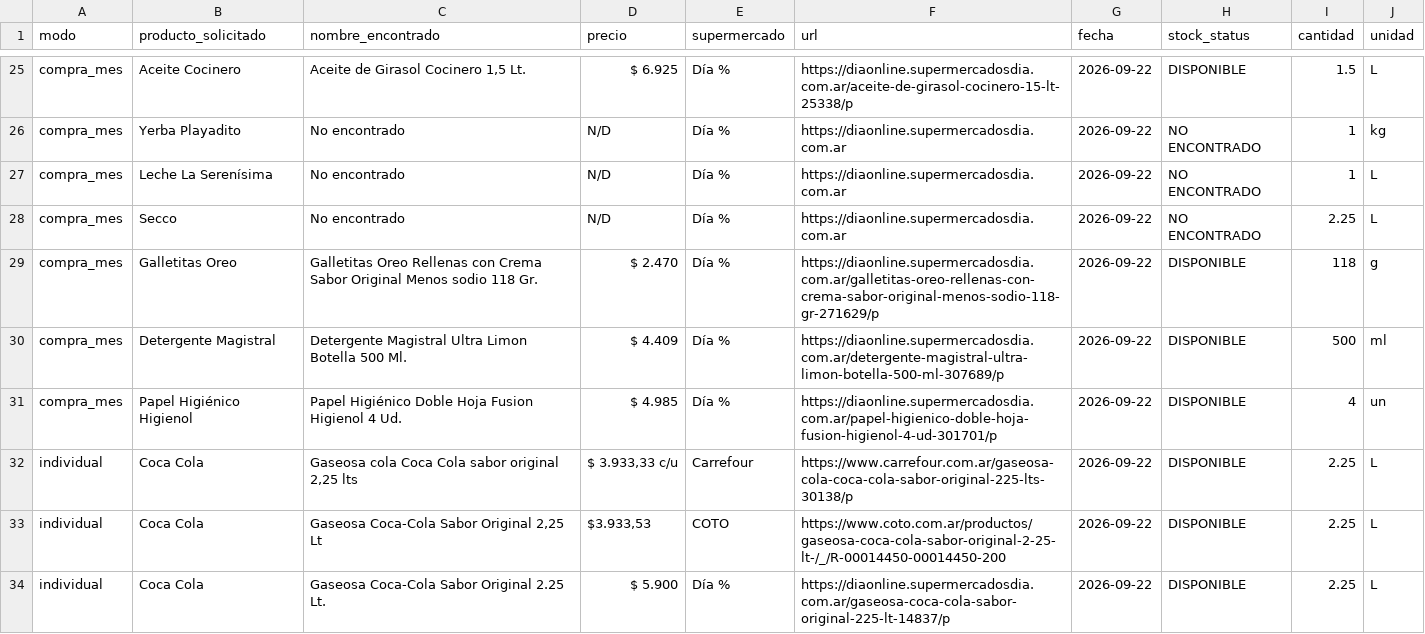
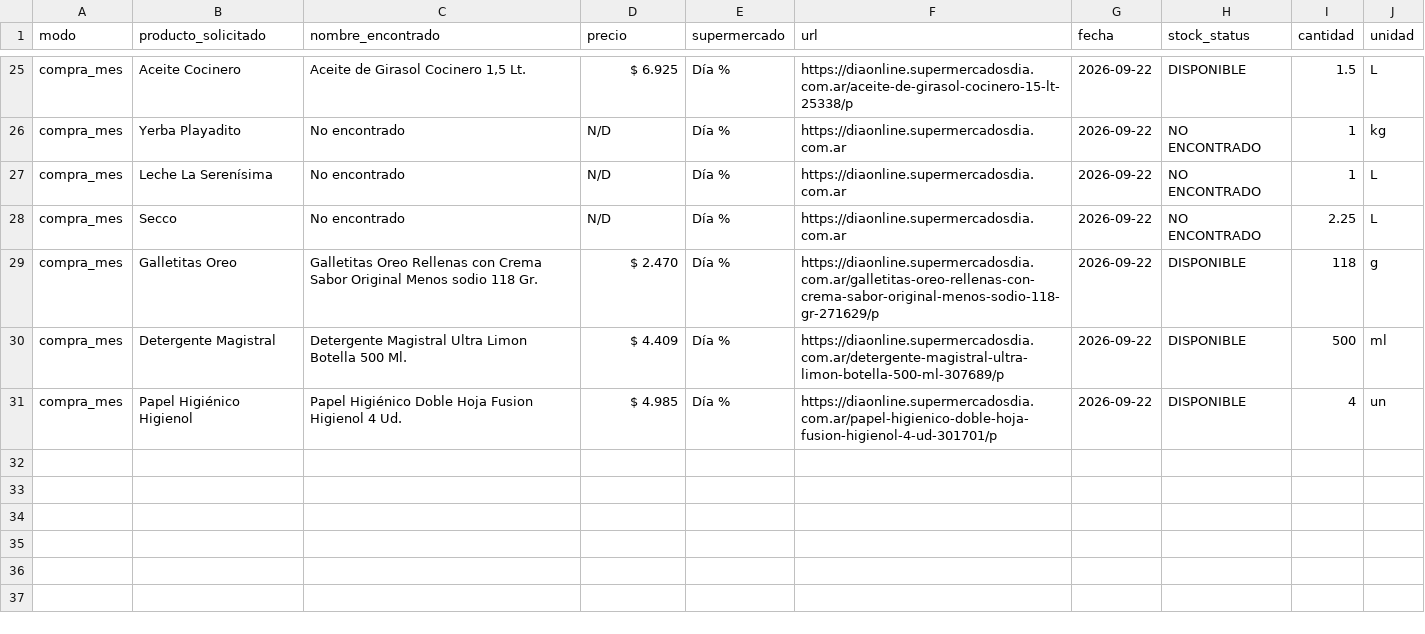
Before and after one commit to SantiagoAllaud/Rpa-grupo-1, a CSV file: resultados.csv, drawn as a sheet; only a part is shown, gaps mark what is left out.

Commit message:
feat: add frontend web interface and update results data

```diff
--- a/resultados.csv
+++ b/resultados.csv
@@ -31,4 +31 @@ compra_mes,Detergente Magistral,Detergente Magistral Ultra Limon Botella 500 Ml.
 compra_mes,Papel Higiénico Higienol,Papel Higiénico Doble Hoja Fusion Higienol 4 Ud.,$ 4.985,Día %,https://diaonline.supermercadosdia.com.ar/papel-higienico-doble-hoja-fusion-higienol-4-ud-301701/p,2026-09-22,DISPONIBLE,4,un
-"individual","Coca Cola","Gaseosa cola Coca Cola sabor original 2,25 lts","$ 3.933,33 c/u","Carrefour","https://www.carrefour.com.ar/gaseosa-cola-coca-cola-sabor-original-225-lts-30138/p","2026-09-22","DISPONIBLE","2.25","L"
-"individual","Coca Cola","Gaseosa Coca-Cola Sabor Original 2,25 Lt","$3.933,53","COTO","https://www.coto.com.ar/productos/gaseosa-coca-cola-sabor-original-2-25-lt-/_/R-00014450-00014450-200","2026-09-22","DISPONIBLE","2.25","L"
-"individual","Coca Cola","Gaseosa Coca-Cola Sabor Original 2.25 Lt.","$ 5.900","Día %","https://diaonline.supermercadosdia.com.ar/gaseosa-coca-cola-sabor-original-225-lt-14837/p","2026-09-22","DISPONIBLE","2.25","L"
```
Also changed, not shown: 3 other files.
